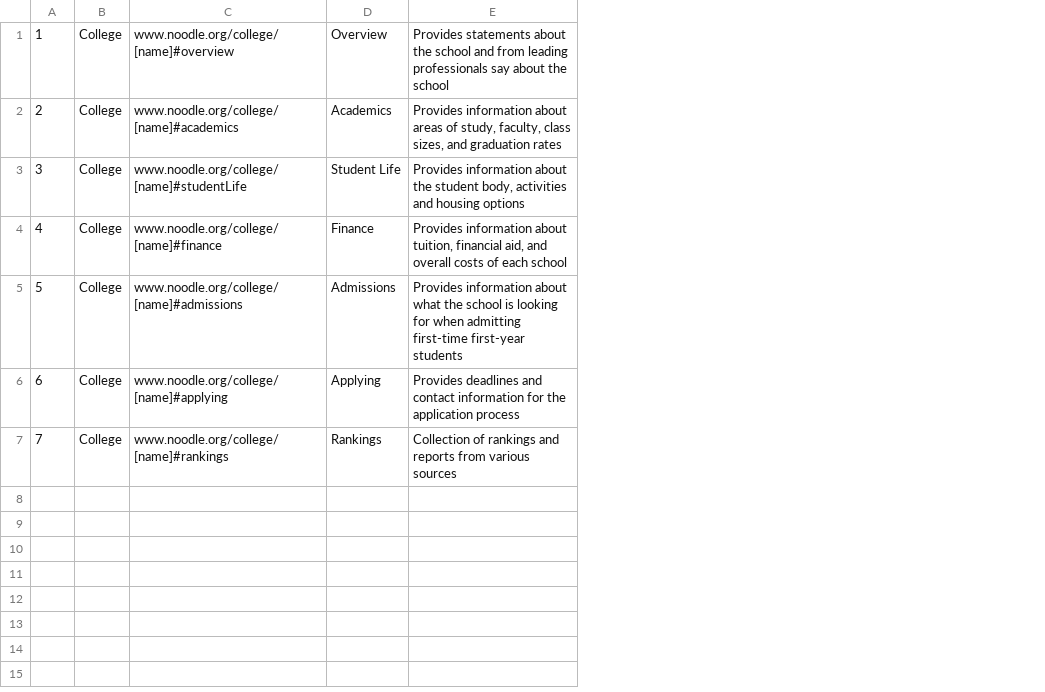
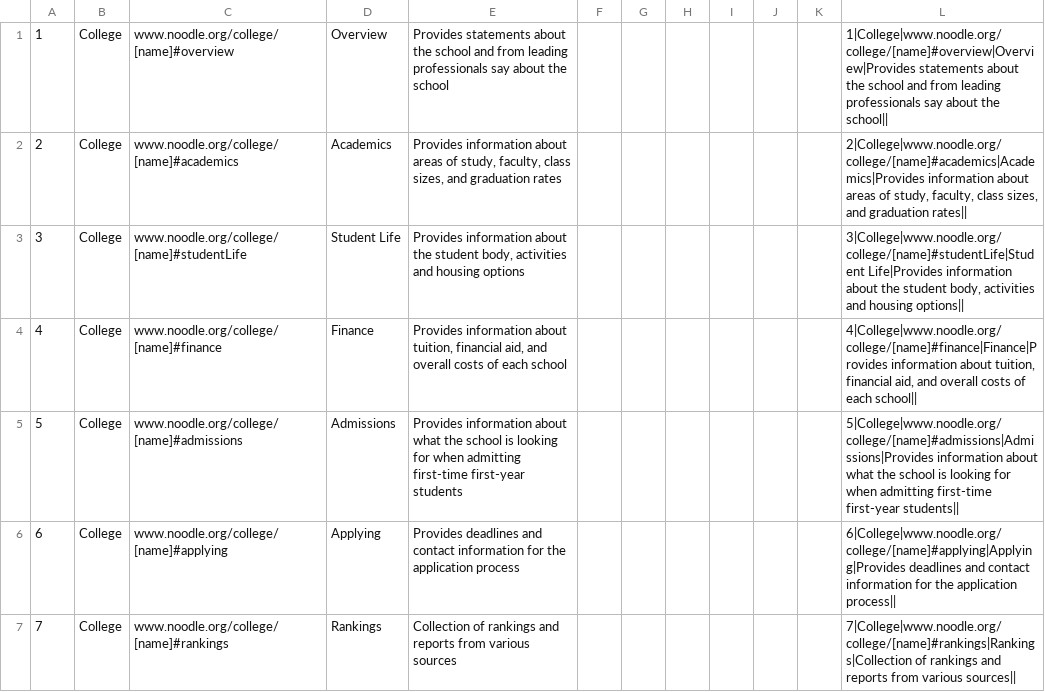
Before and after one commit to apowers411/DataDictionary, a CSV file: db/Data Dictionary/pp.csv, drawn as a sheet; the diff names each change by its address in the sheet, - before the commit and + after, or states it on an @@ line.

```diff
--- a/db/Data Dictionary/pp.csv
+++ b/db/Data Dictionary/pp.csv
+column F, empty
+column G, empty
+column H, empty
+column I, empty
+column J, empty
+column K, empty
+column L, rows 1-7: 1|College|www.noodle.org/college/[name]#overview|Overview|Provides statements about the school and from leading professionals say about the school|| | 2|College|www.noodle.org/college/[name]#academics|Academics|Provides information about areas of study, faculty, class sizes, and graduation rates|| | 3|College|www.noodle.org/college/[name]#studentLife|Student Life|Provides information about the student body, activities and housing options|| | 4|College|www.noodle.org/college/[name]#finance|Finance|Provides information about tuition, financial aid, and overall costs of each school|| | 5|College|www.noodle.org/college/[name]#admissions|Admissions|Provides information about what the school is looking for when admitting first-time first-year students|| | 6|College|www.noodle.org/college/[name]#applying|Applying|Provides deadlines and contact information for the application process|| | 7|College|www.noodle.org/college/[name]#rankings|Rankings|Collection of rankings and reports from various sources||
```
Also changed, not shown: db/Data Dictionary/de.csv, db/Data Dictionary/ds.csv, 15 other files.
